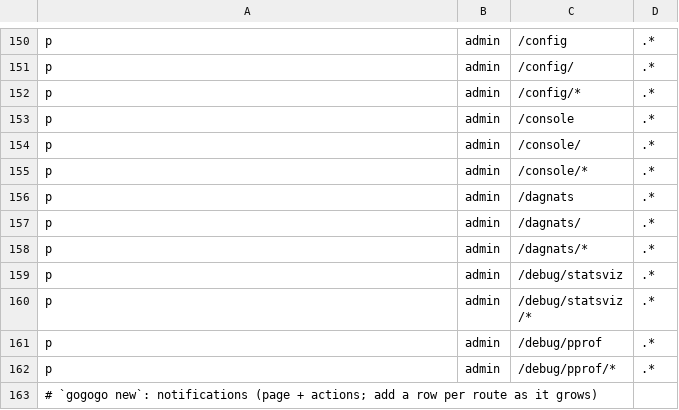
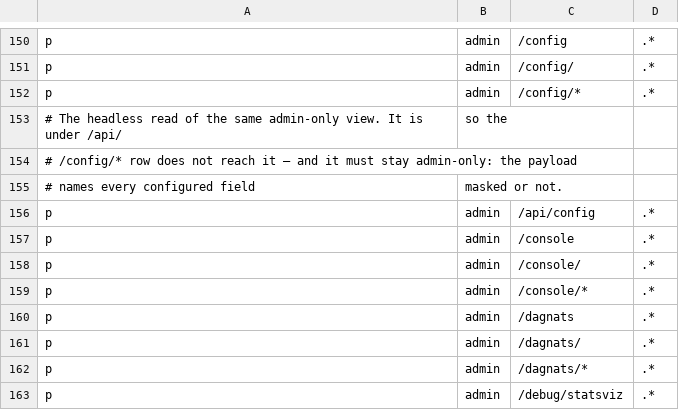
Before and after one commit to calionauta/gogogo, a CSV file: internal/rbac/casbin/policy.csv, drawn as a sheet; only a part is shown, gaps mark what is left out; the shorter side is filled out with more unchanged rows.

Commit message:
config-view: the view is readable headless, and the mask is structural
An agent could not see what the box is configured with — only an operator
could, by opening the page. `GET /api/config` answers the same view as JSON and
declares `read` over it.

The security property is the whole point, so the read serialises PageData — the
rows BuildPageData already put through maskValue — instead of reading cfg field
by field. There is no second place where a secret-shaped field could be
forgotten: a new config field is masked by whatever policy already governs its
group/key. The test builds a credential-shaped canary at runtime (no
credential-shaped literal lives in the tree) and asserts it is absent from the
body while the field still reads as configured-and-masked. AGE_SECRET_KEY stays
bool-only.

The three mutations keep their declared omits. Reading the box and rewiring who
may act on it are different acts, and only the first belongs to an agent.

Admin-only, and deliberately so: the payload names every configured field. The
/config/* policy rows do not reach an /api/ path, so it needed its own row —
and /api/config joined adminOnlyRoutes, which is where the "kept away from a
plain user on purpose" decision is written down.

```diff
--- a/internal/rbac/casbin/policy.csv
+++ b/internal/rbac/casbin/policy.csv
@@ -152,2 +152,6 @@ p, admin, /config/, .*
 p, admin, /config/*, .*
+# The headless read of the same admin-only view. It is under /api/, so the
+# /config/* row does not reach it — and it must stay admin-only: the payload
+# names every configured field, masked or not.
+p, admin, /api/config, .*
 p, admin, /console, .*
```
Also changed, not shown: 7 other files.
